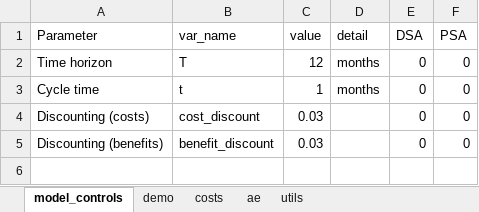
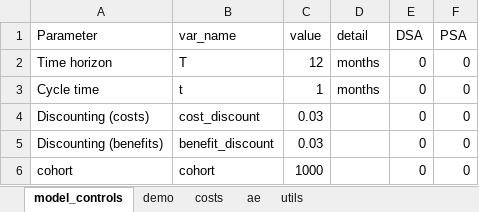
Before and after one commit to padj/R_PSM_example, an Excel workbook: data/data.xlsx, sheet model_controls, drawn as a sheet; values as stored, in another font and other column widths than the file's, no borders; the diff names each change by its address in the sheet, - before the commit and + after, or states it on an @@ line.

```diff
--- a/data/data.xlsx (sheet model_controls)
+++ b/data/data.xlsx (sheet model_controls)
+row 6: cohort | cohort | 1000 |  | 0 | 0
```
Also changed, not shown: 5 other files.
